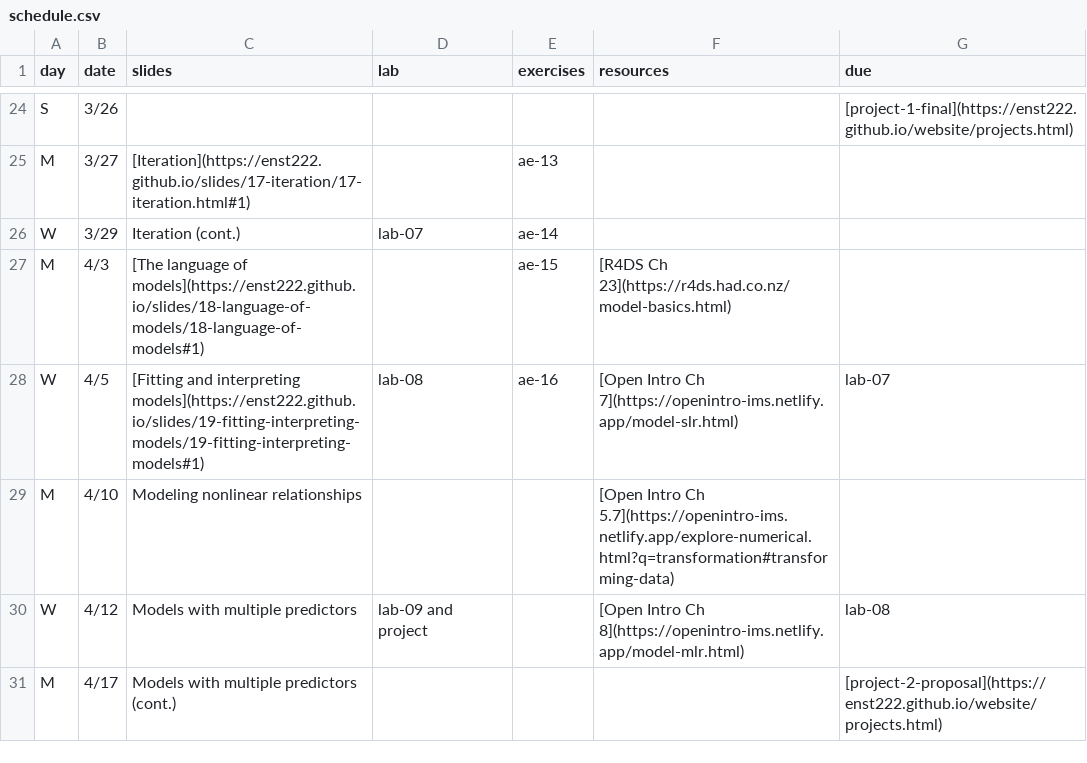
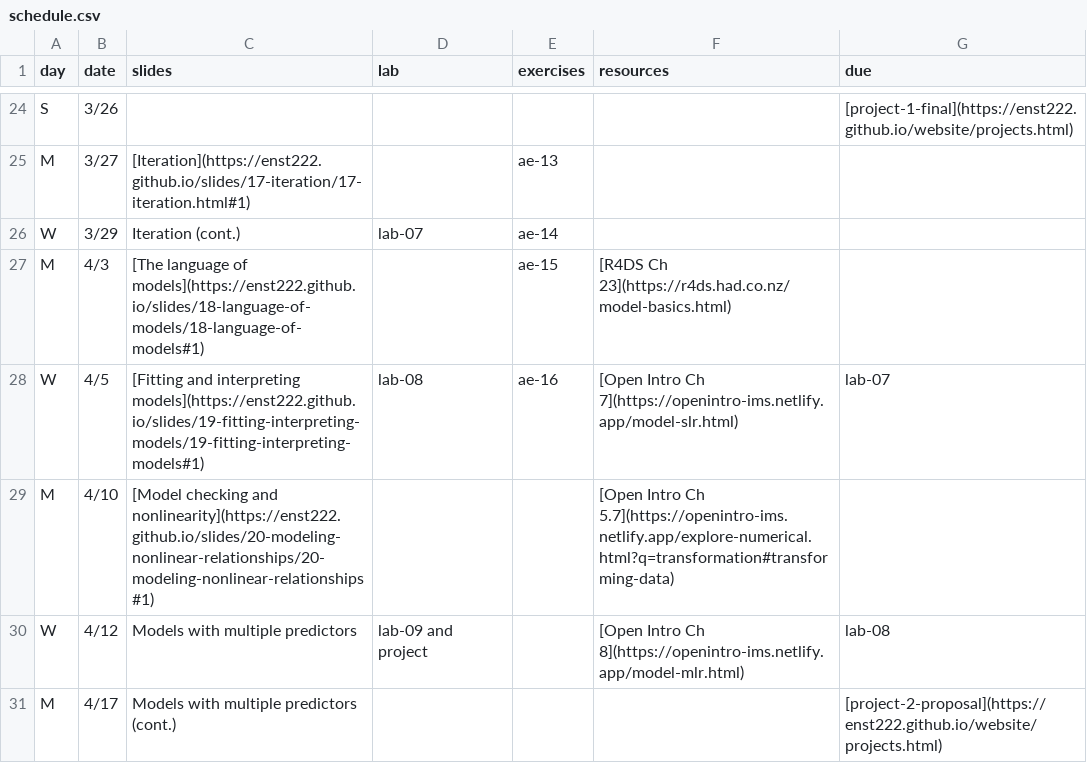
Before and after one commit to smr-monitoring/MRNE395-2025FA, a CSV file: schedule.csv, drawn as a sheet; only a part is shown, gaps mark what is left out.

Commit message:
add slides 20

```diff
--- a/schedule.csv
+++ b/schedule.csv
@@ -28,3 +28,3 @@ M,4/3,[The language of models](https://enst222.github.io/slides/18-language-of-m
 W,4/5,[Fitting and interpreting models](https://enst222.github.io/slides/19-fitting-interpreting-models/19-fitting-interpreting-models#1),lab-08,ae-16,[Open Intro Ch 7](https://openintro-ims.netlify.app/model-slr.html),lab-07
-M,4/10,Modeling nonlinear relationships,,,[Open Intro Ch 5.7](https://openintro-ims.netlify.app/explore-numerical.html?q=transformation#transforming-data),
+M,4/10,[Model checking and nonlinearity](https://enst222.github.io/slides/20-modeling-nonlinear-relationships/20-modeling-nonlinear-relationships#1),,,[Open Intro Ch 5.7](https://openintro-ims.netlify.app/explore-numerical.html?q=transformation#transforming-data),
 W,4/12,Models with multiple predictors,lab-09 and project,,[Open Intro Ch 8](https://openintro-ims.netlify.app/model-mlr.html),lab-08
```
Also changed, not shown: 3 other files.
